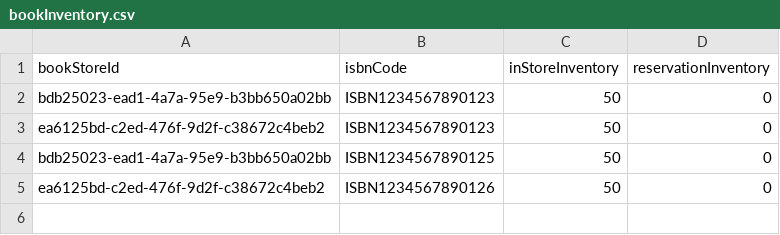
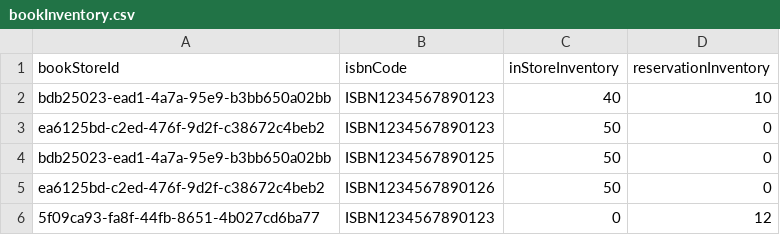
Before and after one commit to soichiro0311/ddd-bookInventry, a CSV file: src/server/book-inventory-server/bookInventory.csv, drawn as a sheet.

```diff
--- a/src/server/book-inventory-server/bookInventory.csv
+++ b/src/server/book-inventory-server/bookInventory.csv
@@ -1,3 +1,3 @@
 bookStoreId,isbnCode,inStoreInventory,reservationInventory
-bdb25023-ead1-4a7a-95e9-b3bb650a02bb,ISBN1234567890123,50,0
+bdb25023-ead1-4a7a-95e9-b3bb650a02bb,ISBN1234567890123,40,10
 ea6125bd-c2ed-476f-9d2f-c38672c4beb2,ISBN1234567890123,50,0
@@ -5 +5,2 @@ bdb25023-ead1-4a7a-95e9-b3bb650a02bb,ISBN1234567890125,50,0
 ea6125bd-c2ed-476f-9d2f-c38672c4beb2,ISBN1234567890126,50,0
+5f09ca93-fa8f-44fb-8651-4b027cd6ba77,ISBN1234567890123,0,12
```
Also changed, not shown: 13 other files.
